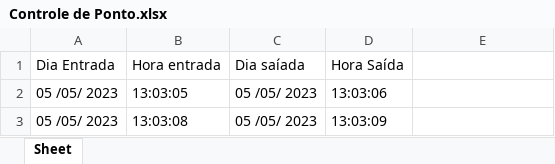
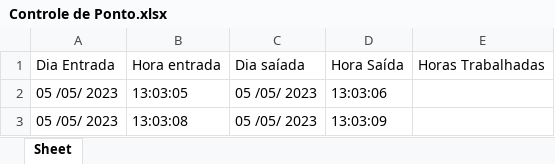
Before and after one commit to Cecato-BMar/Proj_CTL_Ponto, an Excel workbook: Controle de Ponto.xlsx, sheet Sheet, drawn as a sheet; only a part is shown; values as stored, in another font and other column widths than the file's, no borders; the diff covers the shown part only; the diff names each change by its address in the sheet, - before the commit and + after, or states it on an @@ line.

Commit message:
Add função
Adicionada função horas trabalhadas

```diff
--- a/Controle de Ponto.xlsx (sheet Sheet)
+++ b/Controle de Ponto.xlsx (sheet Sheet)
-E1: (empty)
+E1: Horas Trabalhadas
```
Also changed, not shown: 31 added rows elsewhere in this sheet, 1 other file.
